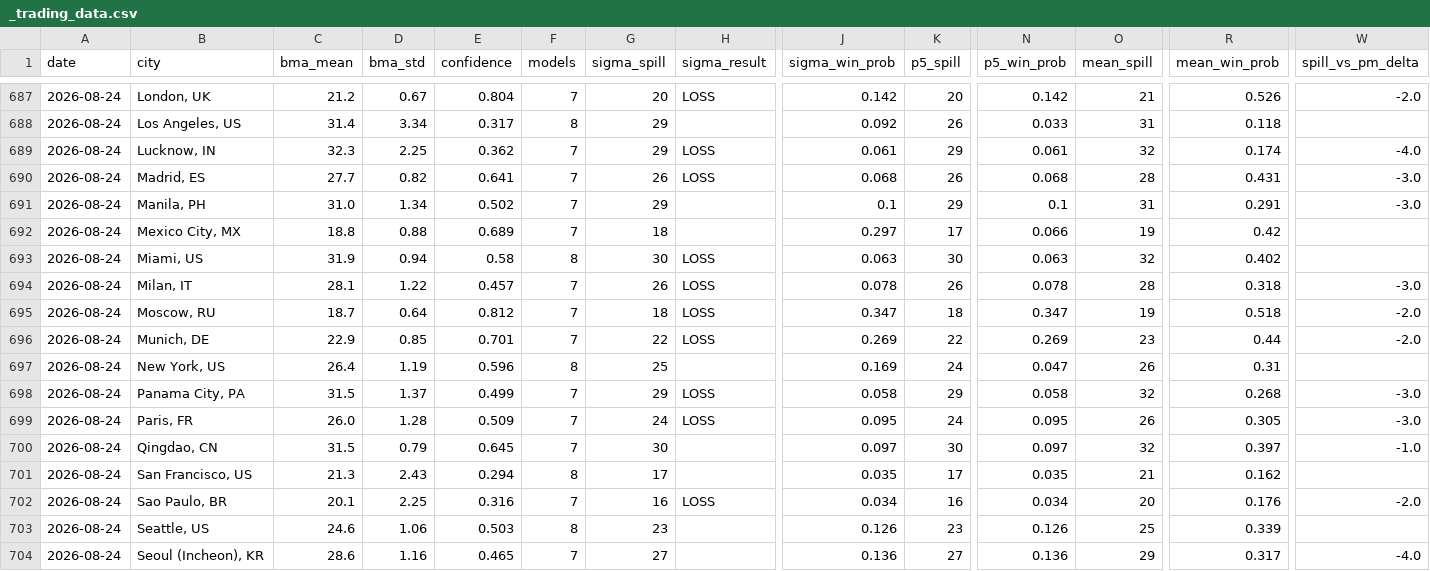
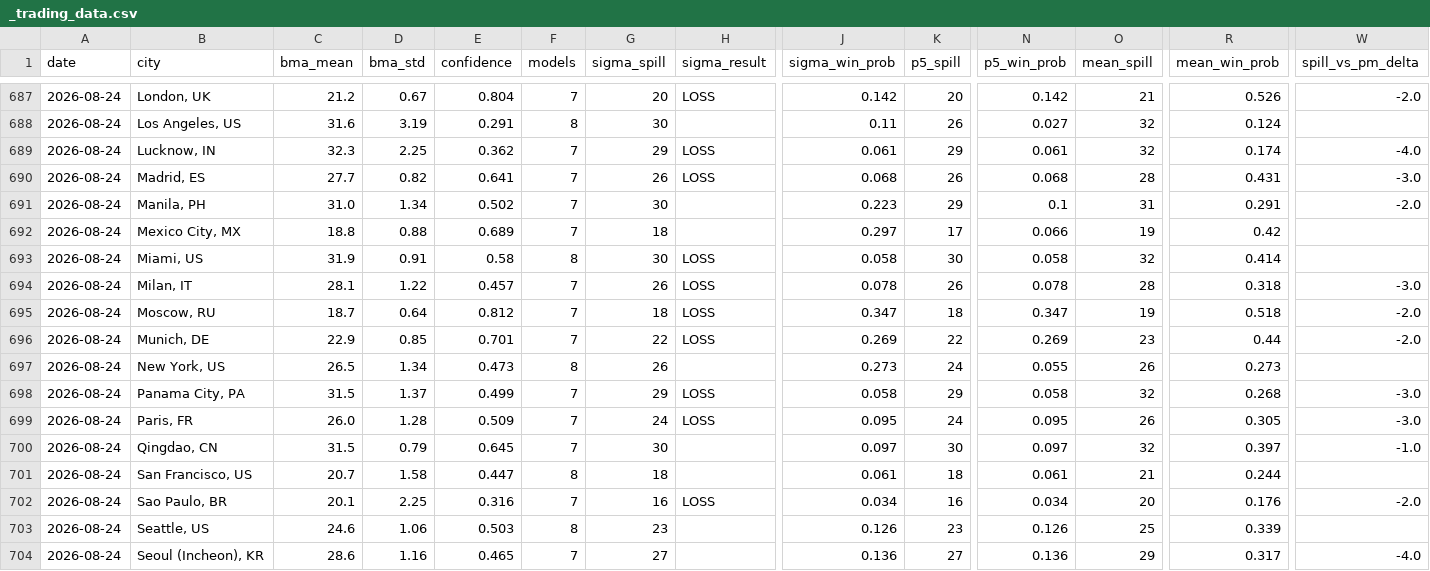
Before and after one commit to mgaaserud90-creator/weather-monitor, a CSV file: _trading_data.csv, drawn as a sheet; only a part is shown, gaps mark what is left out; the diff covers the shown part only; the diff names each change by its address in the sheet, - before the commit and + after, or states it on an @@ line.

```diff
--- a/_trading_data.csv
+++ b/_trading_data.csv
-C688 (bma_mean): 31.4
+C688 (bma_mean): 31.6
-D688 (bma_std): 3.34
+D688 (bma_std): 3.19
-E688 (confidence): 0.317
+E688 (confidence): 0.291
-G688 (sigma_spill): 29
+G688 (sigma_spill): 30
-J688 (sigma_win_prob): 0.092
+J688 (sigma_win_prob): 0.11
-N688 (p5_win_prob): 0.033
+N688 (p5_win_prob): 0.027
-O688 (mean_spill): 31
+O688 (mean_spill): 32
-R688 (mean_win_prob): 0.118
+R688 (mean_win_prob): 0.124
-G691 (sigma_spill): 29
+G691 (sigma_spill): 30
-J691 (sigma_win_prob): 0.1
+J691 (sigma_win_prob): 0.223
-W691 (spill_vs_pm_delta): -3.0
+W691 (spill_vs_pm_delta): -2.0
-D693 (bma_std): 0.94
+D693 (bma_std): 0.91
-J693 (sigma_win_prob): 0.063
+J693 (sigma_win_prob): 0.058
-N693 (p5_win_prob): 0.063
+N693 (p5_win_prob): 0.058
-R693 (mean_win_prob): 0.402
+R693 (mean_win_prob): 0.414
-C697 (bma_mean): 26.4
+C697 (bma_mean): 26.5
-D697 (bma_std): 1.19
+D697 (bma_std): 1.34
-E697 (confidence): 0.596
+E697 (confidence): 0.473
-G697 (sigma_spill): 25
+G697 (sigma_spill): 26
-J697 (sigma_win_prob): 0.169
+J697 (sigma_win_prob): 0.273
-N697 (p5_win_prob): 0.047
+N697 (p5_win_prob): 0.055
-R697 (mean_win_prob): 0.31
+R697 (mean_win_prob): 0.273
-C701 (bma_mean): 21.3
+C701 (bma_mean): 20.7
-D701 (bma_std): 2.43
+D701 (bma_std): 1.58
-E701 (confidence): 0.294
+E701 (confidence): 0.447
-G701 (sigma_spill): 17
+G701 (sigma_spill): 18
-J701 (sigma_win_prob): 0.035
+J701 (sigma_win_prob): 0.061
-K701 (p5_spill): 17
+K701 (p5_spill): 18
-N701 (p5_win_prob): 0.035
+N701 (p5_win_prob): 0.061
-R701 (mean_win_prob): 0.162
+R701 (mean_win_prob): 0.244
```
Also changed, not shown: 52 edited cells elsewhere in this file, 8 other files.
